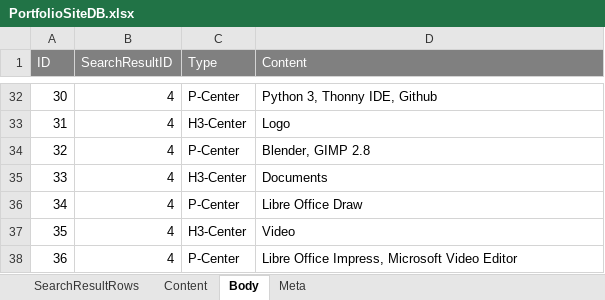
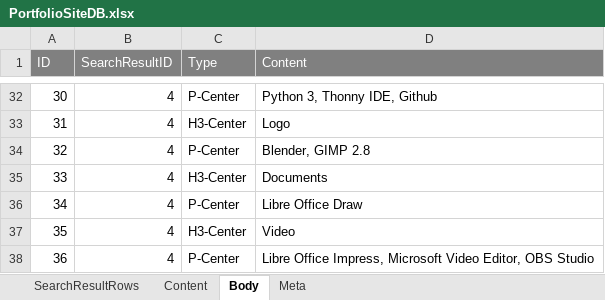
Before and after one commit to LewisWhittard/Lewis-Whittard-Portfolio-Website, an Excel workbook: LMWDev/Spreadsheet/PortfolioSiteDB.xlsx, sheet Body, drawn as a sheet; only a part is shown, gaps mark what is left out; values as stored, in another font and other column widths than the file's, no borders; the diff names each change by its address in the sheet, - before the commit and + after, or states it on an @@ line.

Commit message:
Text change

```diff
--- a/LMWDev/Spreadsheet/PortfolioSiteDB.xlsx (sheet Body)
+++ b/LMWDev/Spreadsheet/PortfolioSiteDB.xlsx (sheet Body)
-D38 (Content): …Microsoft Video Editor
+D38 (Content): …Microsoft Video Editor, OBS Studio
```
